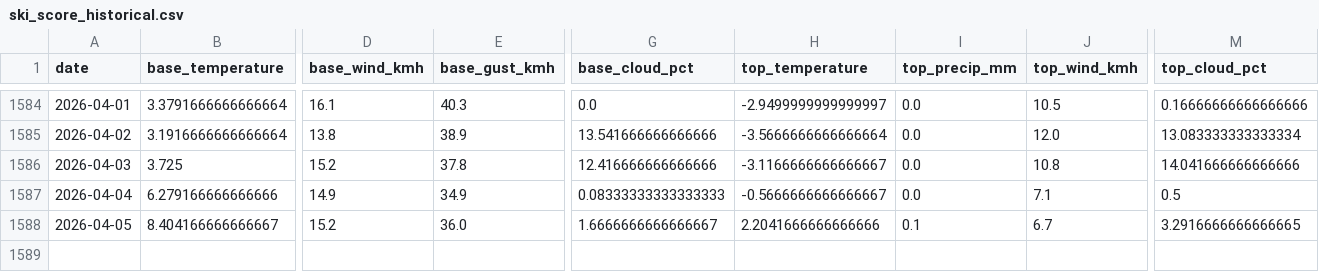
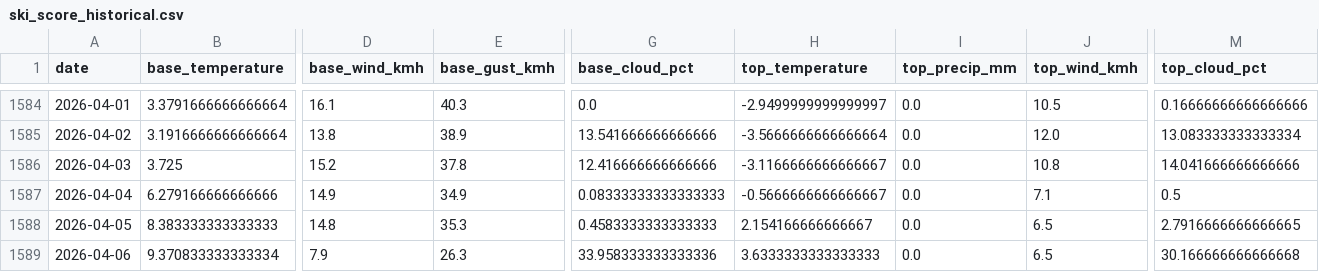
Before and after one commit to CeciliaRodriguez/sierra-nevada-ski-score, a CSV file: data/ski_score_historical.csv, drawn as a sheet; only a part is shown, gaps mark what is left out; rows hold the shown columns only; the diff covers the shown part only; the diff names each change by its address in the sheet, - before the commit and + after, or states it on an @@ line.

```diff
--- a/data/ski_score_historical.csv
+++ b/data/ski_score_historical.csv
-B1588 (base_temperature): 8.404166666666667
+B1588 (base_temperature): 8.383333333333333
-D1588 (base_wind_kmh): 15.2
+D1588 (base_wind_kmh): 14.8
-E1588 (base_gust_kmh): 36.0
+E1588 (base_gust_kmh): 35.3
-G1588 (base_cloud_pct): 1.6666666666666667
+G1588 (base_cloud_pct): 0.4583333333333333
-H1588 (top_temperature): 2.2041666666666666
+H1588 (top_temperature): 2.154166666666667
-I1588 (top_precip_mm): 0.1
+I1588 (top_precip_mm): 0.0
-J1588 (top_wind_kmh): 6.7
+J1588 (top_wind_kmh): 6.5
-M1588 (top_cloud_pct): 3.2916666666666665
+M1588 (top_cloud_pct): 2.7916666666666665
+row 1589: 2026-04-06 | 9.370833333333334 | 7.9 | 26.3 | 33.958333333333336 | 3.6333333333333333 | 0.0 | 6.5 | 30.166666666666668
```
Also changed, not shown: 7 edited cells elsewhere in this file, data/ski_data.csv.
